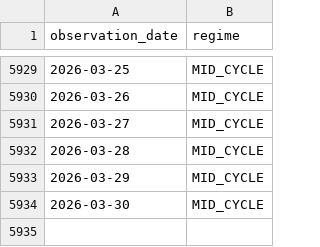
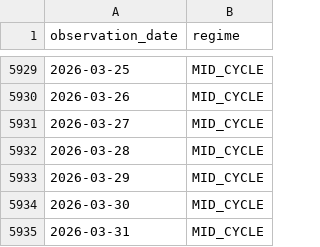
Before and after one commit to yutaofr/qqq-buyer-monitor, a CSV file: data/v11_poc_phase1_results.csv, drawn as a sheet; only a part is shown, gaps mark what is left out; the diff names each change by its address in the sheet, - before the commit and + after, or states it on an @@ line.

```diff
--- a/data/v11_poc_phase1_results.csv
+++ b/data/v11_poc_phase1_results.csv
+row 5935: 2026-03-31 | MID_CYCLE
```
Also changed, not shown: 4 other files.
